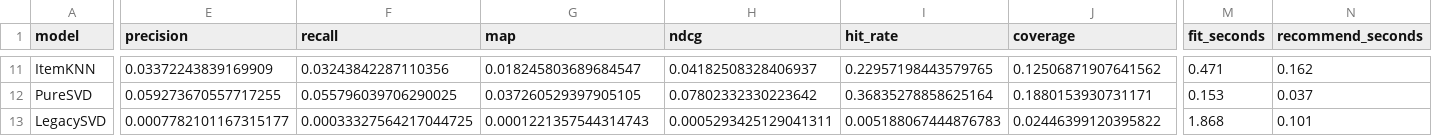
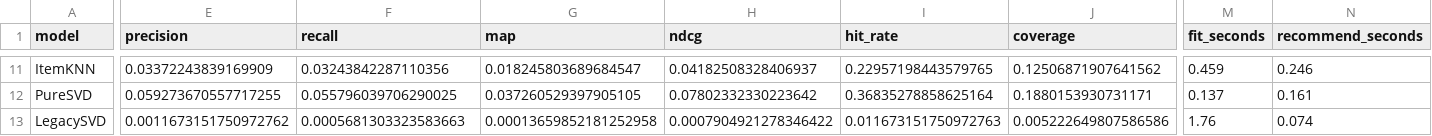
Before and after one commit to nihadaslanzade-02/AI-Powered-Recommendation-Engine, a CSV file: results/cutoff_sensitivity.csv, drawn as a sheet; only a part is shown, gaps mark what is left out; the diff covers the shown part only; the diff names each change by its address in the sheet, - before the commit and + after, or states it on an @@ line.

```diff
--- a/results/cutoff_sensitivity.csv
+++ b/results/cutoff_sensitivity.csv
-M11 (fit_seconds): 0.471
+M11 (fit_seconds): 0.459
-N11 (recommend_seconds): 0.162
+N11 (recommend_seconds): 0.246
-M12 (fit_seconds): 0.153
+M12 (fit_seconds): 0.137
-N12 (recommend_seconds): 0.037
+N12 (recommend_seconds): 0.161
-E13 (precision): 0.0007782101167315177
+E13 (precision): 0.0011673151750972762
-F13 (recall): 0.00033327564217044725
+F13 (recall): 0.0005681303323583663
-G13 (map): 0.0001221357544314743
+G13 (map): 0.00013659852181252958
-H13 (ndcg): 0.0005293425129041311
+H13 (ndcg): 0.0007904921278346422
-I13 (hit_rate): 0.005188067444876783
+I13 (hit_rate): 0.011673151750972763
-J13 (coverage): 0.02446399120395822
+J13 (coverage): 0.005222649807586586
-M13 (fit_seconds): 1.868
+M13 (fit_seconds): 1.76
-N13 (recommend_seconds): 0.101
+N13 (recommend_seconds): 0.074
```
Also changed, not shown: 32 edited cells elsewhere in this file, results/metrics.csv, 11 other files.
